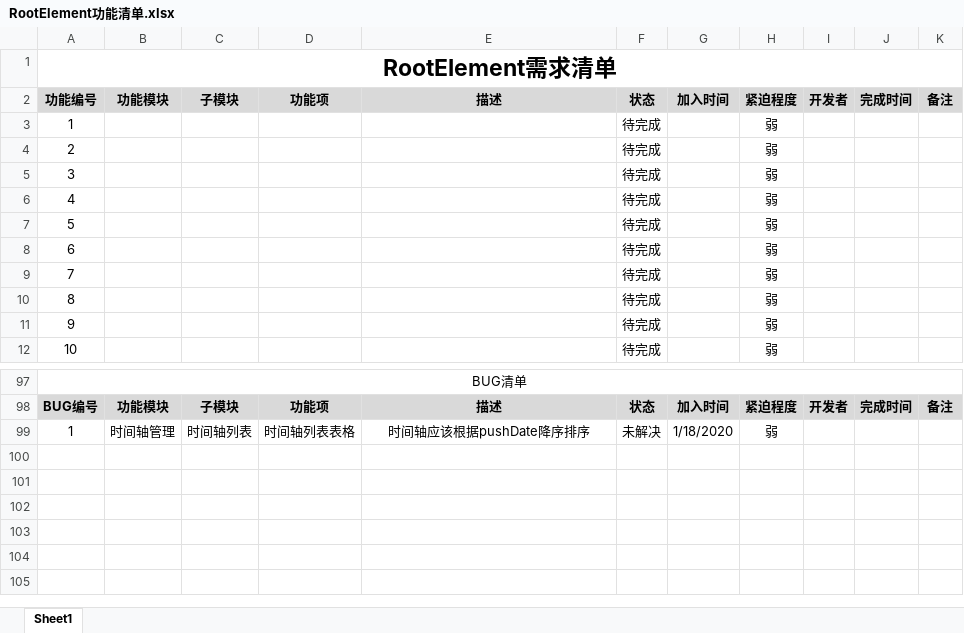
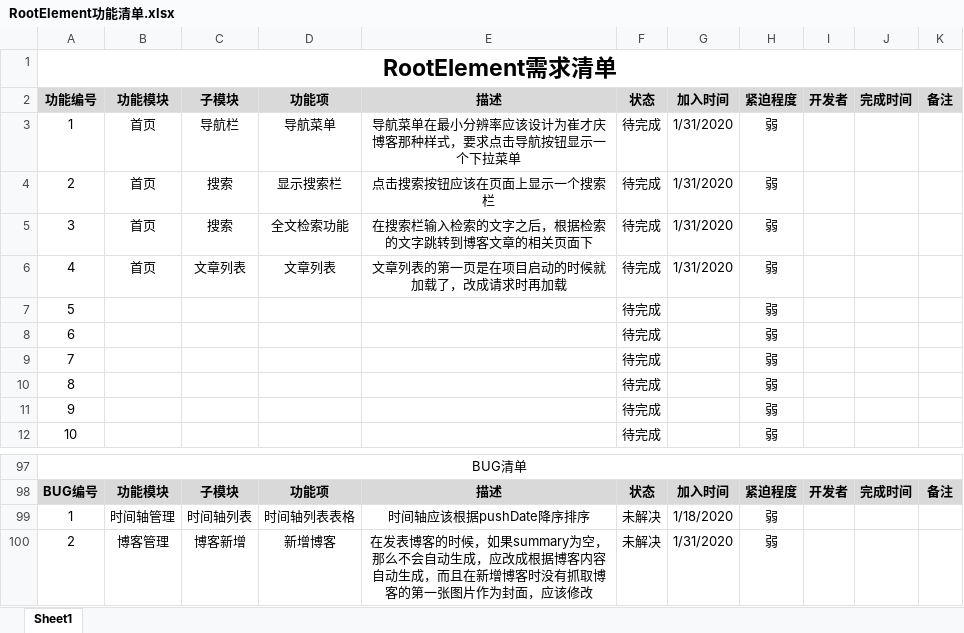
Before and after one commit to ljtnono/re, an Excel workbook: RootElement功能清单.xlsx, sheet Sheet1, drawn as a sheet; only a part is shown, gaps mark what is left out; values as stored, in another font and other column widths than the file's, no borders; charts and pictures not drawn; removed rows and columns are numbered as before the commit, all else as after; the diff names each change by its address in the sheet, - before the commit and + after, or states it on an @@ line.

```diff
--- a/RootElement功能清单.xlsx (sheet Sheet1)
+++ b/RootElement功能清单.xlsx (sheet Sheet1)
-row 3: 1 |  |  |  |  | 待完成 |  | 弱
-row 4: 2 |  |  |  |  | 待完成 |  | 弱
-row 5: 3 |  |  |  |  | 待完成 |  | 弱
-row 6: 4 |  |  |  |  | 待完成 |  | 弱
+row 3: 1 | 首页 | 导航栏 | 导航菜单 | 导航菜单在最小分辨率应该设计为崔才庆博客那种样式，要求点击导航按钮显示一个下拉菜单 | 待完成 | 1/31/2020 | 弱
+row 4: 2 | 首页 | 搜索 | 显示搜索栏 | 点击搜索按钮应该在页面上显示一个搜索栏 | 待完成 | 1/31/2020 | 弱
+row 5: 3 | 首页 | 搜索 | 全文检索功能 | 在搜索栏输入检索的文字之后，根据检索的文字跳转到博客文章的相关页面下 | 待完成 | 1/31/2020 | 弱
+row 6: 4 | 首页 | 文章列表 | 文章列表 | 文章列表的第一页是在项目启动的时候就加载了，改成请求时再加载 | 待完成 | 1/31/2020 | 弱
+row 100: 2 | 博客管理 | 博客新增 | 新增博客 | 在发表博客的时候，如果summary为空，那么不会自动生成，应改成根据博客内容自动生成，而且在新增博客时没有抓取博客的第一张图片作为封面，应该修改 | 未解决 | 1/31/2020 | 弱
```
Also changed, not shown: 2 other files.
